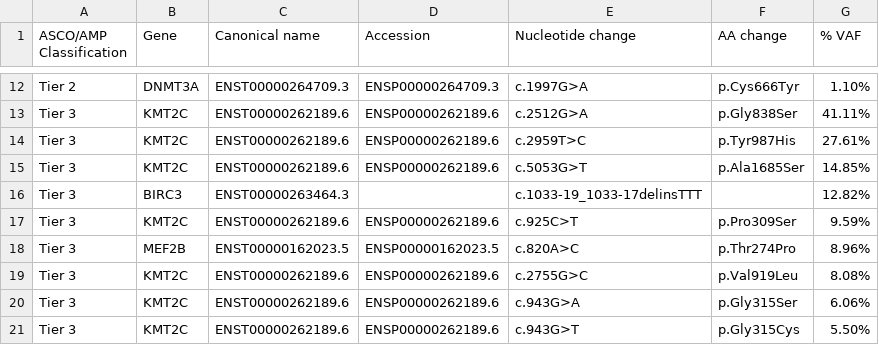
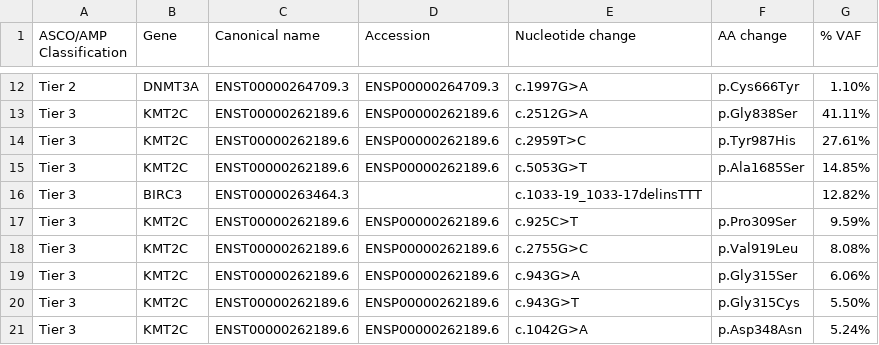
Before and after one commit to whopark/ctDNA, a CSV file: 0224/02-OKW_10673102/02-OKW_10673102_tiered_report.csv, drawn as a sheet; only a part is shown, gaps mark what is left out; the shorter side is filled out with more unchanged rows; the diff names each change by its address in the sheet, - before the commit and + after, or states it on an @@ line.

```diff
--- a/0224/02-OKW_10673102/02-OKW_10673102_tiered_report.csv
+++ b/0224/02-OKW_10673102/02-OKW_10673102_tiered_report.csv
-row 18: Tier 3 | MEF2B | ENST00000162023.5 | ENSP00000162023.5 | c.820A>C | p.Thr274Pro | 8.96%
```
Also changed, not shown: 0224/01-JJH_10679562/01-JJH_10679562_tiered_report.csv, 0224/04-PHJ_10680696/04-PHJ_10680696_tiered_report.csv, 8 other files.
